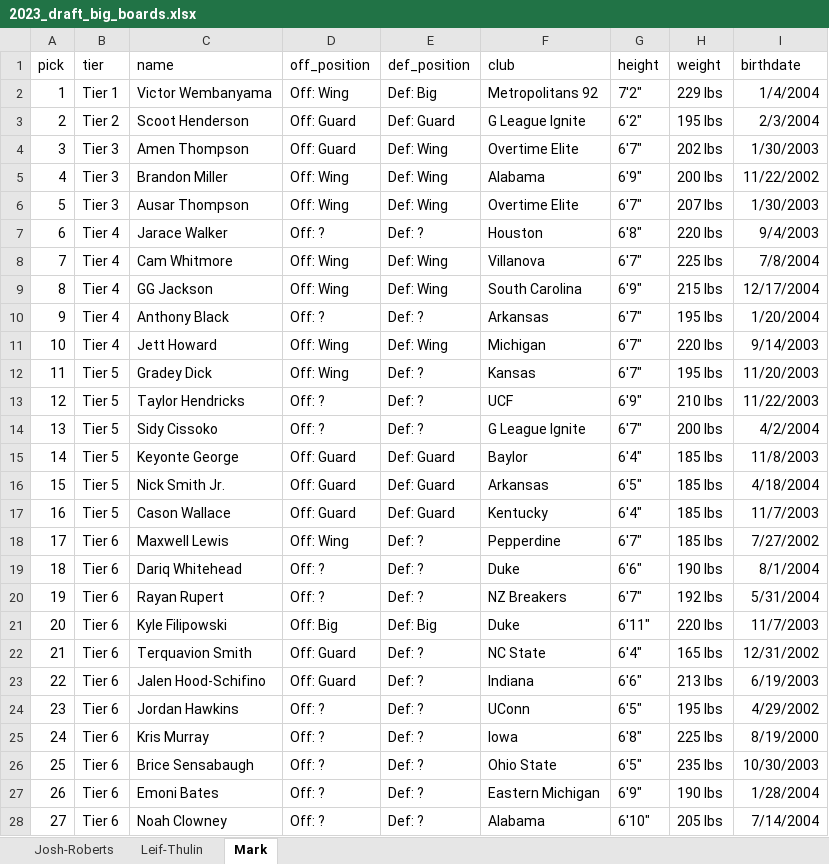
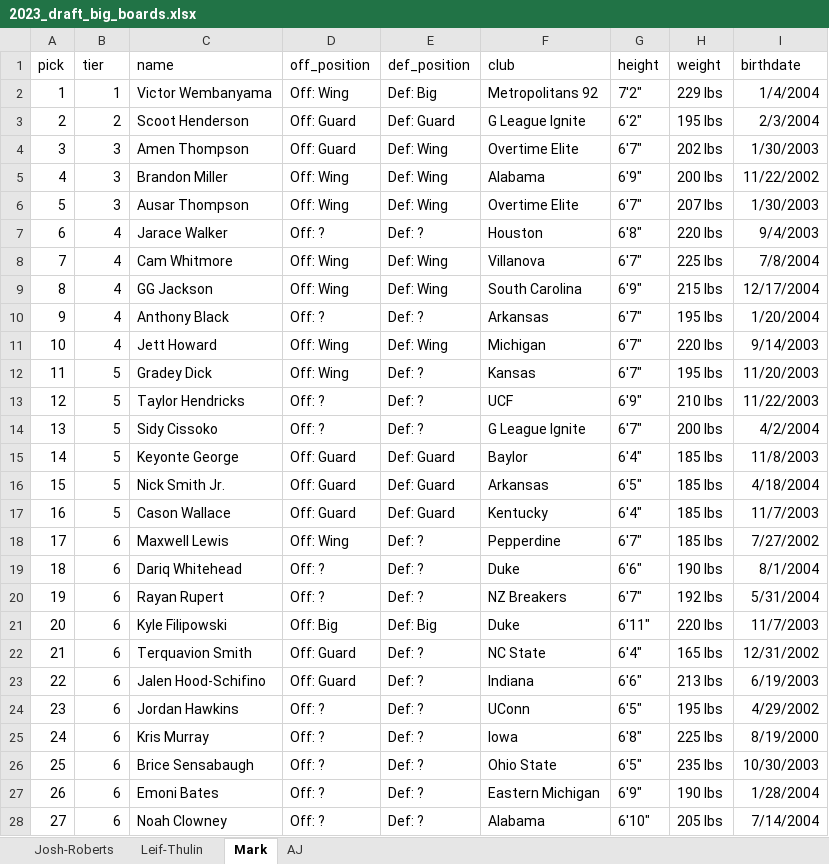
Before and after one commit to adambushman/jabber-jazz-content-notes, an Excel workbook: master_files/2023_draft_big_boards.xlsx, sheet Mark, drawn as a sheet; only a part is shown; values as stored, in another font and other column widths than the file's, no borders; the diff covers the shown part only; the diff names each change by its address in the sheet, - before the commit and + after, or states it on an @@ line.

```diff
--- a/master_files/2023_draft_big_boards.xlsx (sheet Mark)
+++ b/master_files/2023_draft_big_boards.xlsx (sheet Mark)
+sheet tab: AJ
-B2 (tier): Tier 1
+B2 (tier): 1
-B3 (tier): Tier 2
+B3 (tier): 2
-B4:B6 (tier): Tier 3
+B4:B6 (tier): 3
-B7:B11 (tier): Tier 4
+B7:B11 (tier): 4
-B12:B17 (tier): Tier 5
+B12:B17 (tier): 5
-B18:B28 (tier): Tier 6
+B18:B28 (tier): 6
```
Also changed, not shown: 2 edited cells elsewhere in this sheet, 22 other files.
